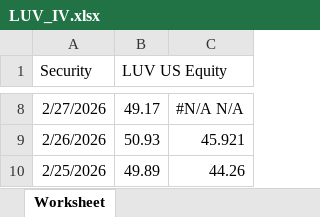
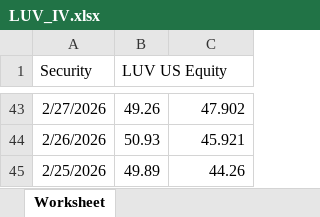
Before and after one commit to Blake-Stanley/Predicting-Airline-Stock-Volatility, an Excel workbook: data/LUV_IV.xlsx, sheet Worksheet, drawn as a sheet; only a part is shown, gaps mark what is left out; values as stored, in another font and other column widths than the file's, no borders; addresses are those after the commit; the diff covers the shown part only; the diff names each change by its address in the sheet, - before the commit and + after, or states it on an @@ line.

```diff
--- a/data/LUV_IV.xlsx (sheet Worksheet)
+++ b/data/LUV_IV.xlsx (sheet Worksheet)
-B43 (LUV US Equity): 49.17
+B43 (LUV US Equity): 49.26
-C43: #N/A N/A
+C43: 47.902
```
Also changed, not shown: 35 added rows and 1 edited cell elsewhere in this sheet, formulas that keep their value, data/DAL_IV.xlsx, data/JETS_IV.xlsx, 2 other files.
